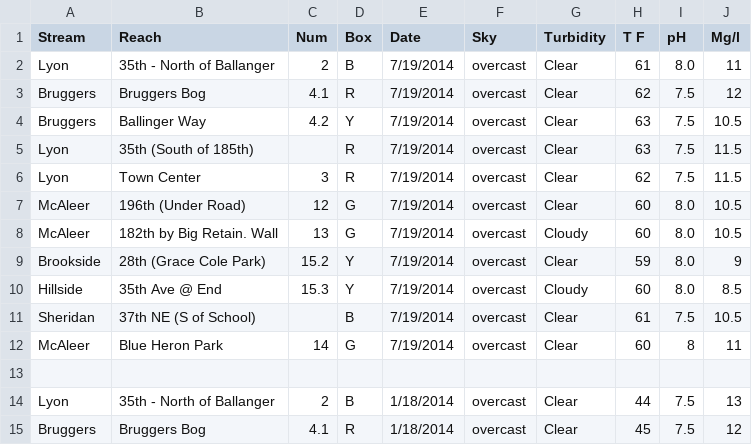
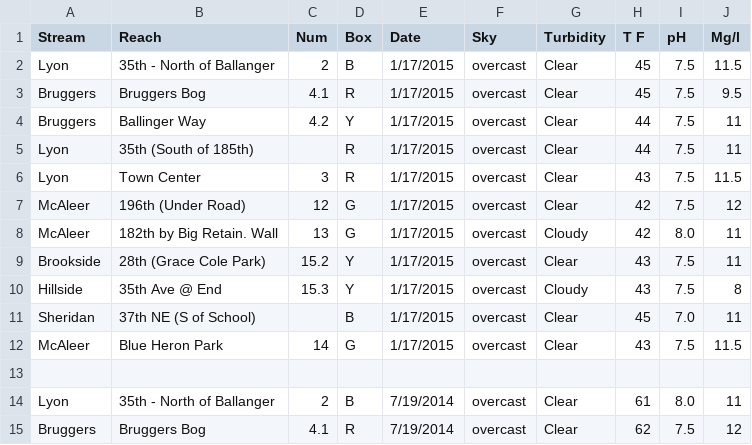
Before and after one commit to skidad/lfpstreamkeepers, a CSV file: LFPStreamKeepersData/inst/extdata/rawQualityData.csv, drawn as a sheet; only a part is shown; the shorter side is filled out with more unchanged rows.

Commit message:
Update rawQualityData.csv
2015 Quality data

```diff
--- a/LFPStreamKeepersData/inst/extdata/rawQualityData.csv
+++ b/LFPStreamKeepersData/inst/extdata/rawQualityData.csv
@@ -1,2 +1,14 @@
 Stream,Reach,Num,Box,Date,Sky,Turbidity,T F,pH,Mg/l
+Lyon     , 35th - North of Ballanger,    2, B, 1/17/2015, overcast, Clear , 45, 7.5, 11.5
+Bruggers , Bruggers Bog             ,  4.1, R, 1/17/2015, overcast, Clear , 45, 7.5,  9.5
+Bruggers , Ballinger Way            ,  4.2, Y, 1/17/2015, overcast, Clear , 44, 7.5,   11
+Lyon     , 35th (South of 185th)    ,     , R, 1/17/2015, overcast, Clear , 44, 7.5,   11
+Lyon     , Town Center              ,    3, R, 1/17/2015, overcast, Clear , 43, 7.5, 11.5
+McAleer  , 196th (Under Road)       ,   12, G, 1/17/2015, overcast, Clear , 42, 7.5,   12
+McAleer  , 182th by Big Retain. Wall,   13, G, 1/17/2015, overcast, Cloudy, 42, 8.0,   11
+Brookside, 28th (Grace Cole Park)   , 15.2, Y, 1/17/2015, overcast, Clear , 43, 7.5,   11
+Hillside , 35th Ave @ End           , 15.3, Y, 1/17/2015, overcast, Cloudy, 43, 7.5,    8
+Sheridan , 37th NE (S of School)    ,     , B, 1/17/2015, overcast, Clear , 45, 7.0,   11
+McAleer  , Blue Heron Park          ,   14, G, 1/17/2015, overcast, Clear , 43, 7.5, 11.5
+,,,,,,,,,
 Lyon     , 35th - North of Ballanger,    2, B, 7/19/2014, overcast, Clear , 61, 8.0,   11
```
